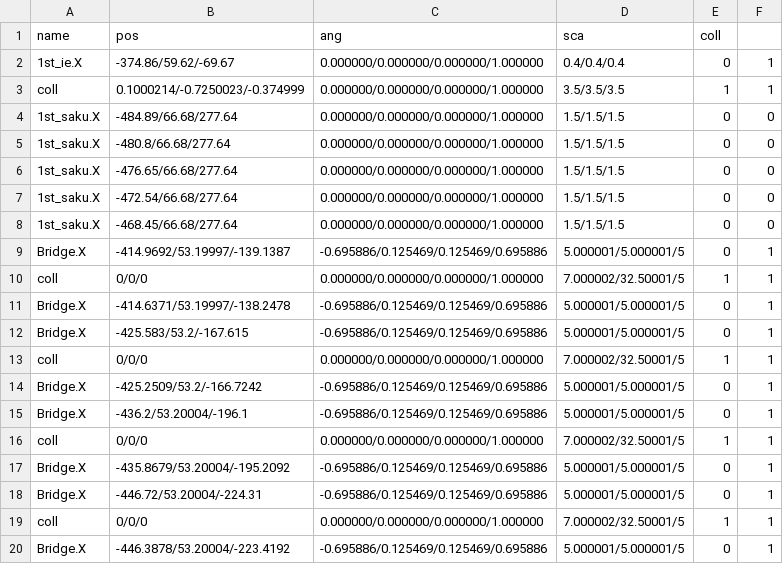
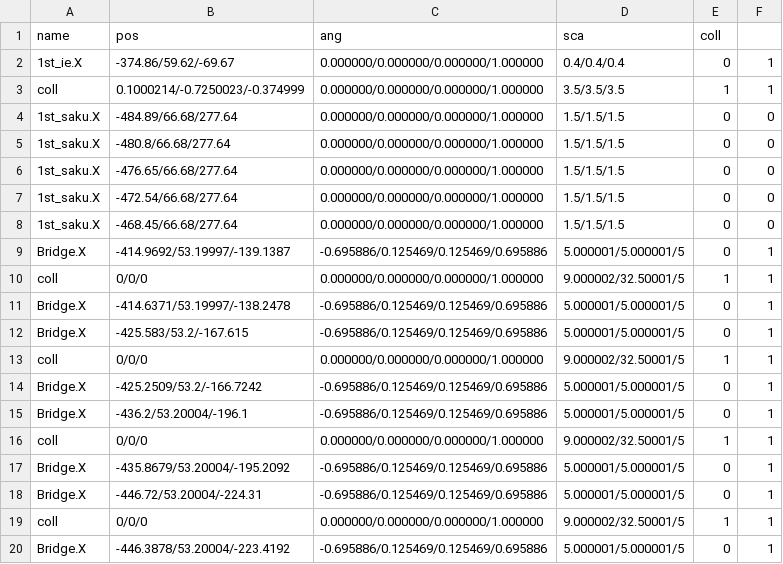
Before and after one commit to kbc15gc/game, a CSV file: game/Decide/Decide/Asset/Data/GroupData/Group0BObj.csv, drawn as a sheet.

```diff
--- a/game/Decide/Decide/Asset/Data/GroupData/Group0BObj.csv
+++ b/game/Decide/Decide/Asset/Data/GroupData/Group0BObj.csv
@@ -9,12 +9,12 @@ coll,0.1000214/-0.7250023/-0.374999,0.000000/0.000000/0.000000/1.000000,3.5/3.5/
 Bridge.X,-414.9692/53.19997/-139.1387,-0.695886/0.125469/0.125469/0.695886,5.000001/5.000001/5,0,1
-coll,0/0/0,0.000000/0.000000/0.000000/1.000000,7.000002/32.50001/5,1,1
+coll,0/0/0,0.000000/0.000000/0.000000/1.000000,9.000002/32.50001/5,1,1
 Bridge.X,-414.6371/53.19997/-138.2478,-0.695886/0.125469/0.125469/0.695886,5.000001/5.000001/5,0,1
 Bridge.X,-425.583/53.2/-167.615,-0.695886/0.125469/0.125469/0.695886,5.000001/5.000001/5,0,1
-coll,0/0/0,0.000000/0.000000/0.000000/1.000000,7.000002/32.50001/5,1,1
+coll,0/0/0,0.000000/0.000000/0.000000/1.000000,9.000002/32.50001/5,1,1
 Bridge.X,-425.2509/53.2/-166.7242,-0.695886/0.125469/0.125469/0.695886,5.000001/5.000001/5,0,1
 Bridge.X,-436.2/53.20004/-196.1,-0.695886/0.125469/0.125469/0.695886,5.000001/5.000001/5,0,1
-coll,0/0/0,0.000000/0.000000/0.000000/1.000000,7.000002/32.50001/5,1,1
+coll,0/0/0,0.000000/0.000000/0.000000/1.000000,9.000002/32.50001/5,1,1
 Bridge.X,-435.8679/53.20004/-195.2092,-0.695886/0.125469/0.125469/0.695886,5.000001/5.000001/5,0,1
 Bridge.X,-446.72/53.20004/-224.31,-0.695886/0.125469/0.125469/0.695886,5.000001/5.000001/5,0,1
-coll,0/0/0,0.000000/0.000000/0.000000/1.000000,7.000002/32.50001/5,1,1
+coll,0/0/0,0.000000/0.000000/0.000000/1.000000,9.000002/32.50001/5,1,1
 Bridge.X,-446.3878/53.20004/-223.4192,-0.695886/0.125469/0.125469/0.695886,5.000001/5.000001/5,0,1
```
Also changed, not shown: game/Decide/Decide/Asset/Data/GroupData/Group0CObj.csv, game/Decide/Decide/Asset/Data/GroupData/Group0DObj.csv, 32 other files.
